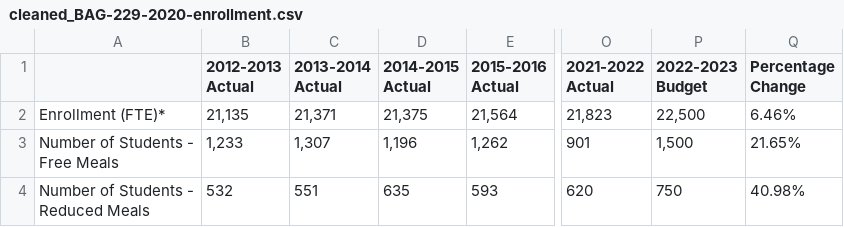
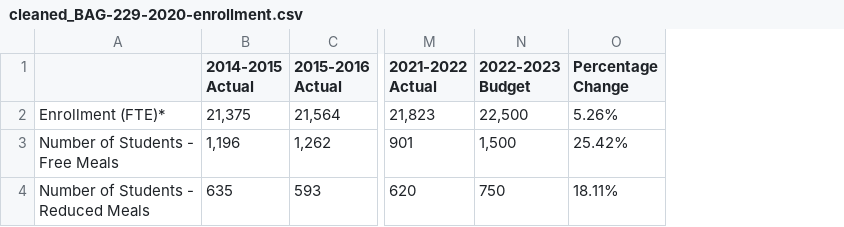
Before and after one commit to ALedgerwood/Capstone-Project, a CSV file: cleaned_BAG-229-2020-enrollment.csv, drawn as a sheet; only a part is shown, gaps mark what is left out; removed rows and columns are numbered as before the commit, all else as after; the diff names each change by its address in the sheet, - before the commit and + after, or states it on an @@ line.

Commit message:
cleaned

```diff
--- a/cleaned_BAG-229-2020-enrollment.csv
+++ b/cleaned_BAG-229-2020-enrollment.csv
-column B (2012-2013 Actual), rows 2-4: 21,135 | 1,233 | 532
-column C (2013-2014 Actual), rows 2-4: 21,371 | 1,307 | 551
-O2 (Percentage Change): 6.46%
+O2 (Percentage Change): 5.26%
-O3 (Percentage Change): 21.65%
+O3 (Percentage Change): 25.42%
-O4 (Percentage Change): 40.98%
+O4 (Percentage Change): 18.11%
```
